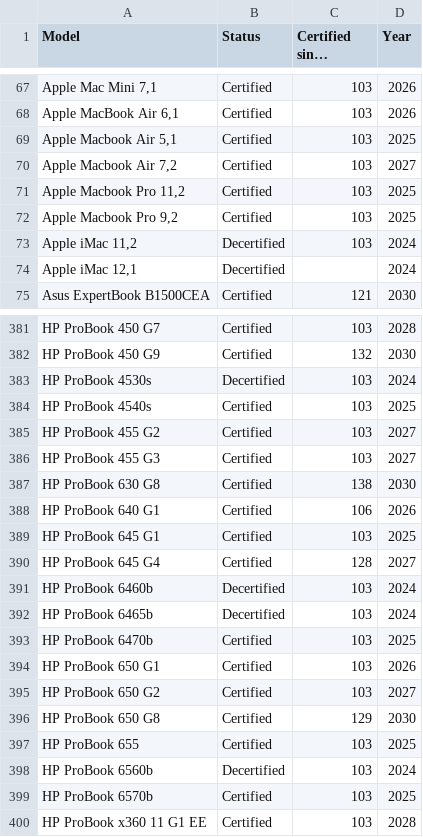
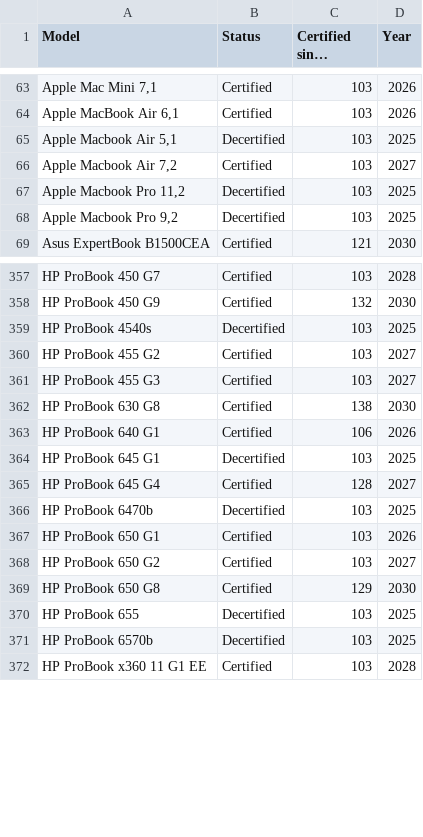
Before and after one commit to fclairamb/chrome-os-flex-models-list, a CSV file: models.csv, drawn as a sheet; only a part is shown, gaps mark what is left out; long unchanged cells end in …; removed rows and columns are numbered as before the commit, all else as after; the diff covers the shown part only; the diff names each change by its address in the sheet, - before the commit and + after, or states it on an @@ line.

```diff
--- a/models.csv
+++ b/models.csv
-B65 (Status): Certified
+B65 (Status): Decertified
-B67:B68 (Status): Certified
+B67:B68 (Status): Decertified
-row 73: Apple iMac 11,2 | Decertified | 103 | 2024
-row 74: Apple iMac 12,1 | Decertified |  | 2024
-row 383: HP ProBook 4530s | Decertified | 103 | 2024
-B359 (Status): Certified
+B359 (Status): Decertified
-B364 (Status): Certified
+B364 (Status): Decertified
-row 391: HP ProBook 6460b | Decertified | 103 | 2024
-row 392: HP ProBook 6465b | Decertified | 103 | 2024
-B366 (Status): Certified
+B366 (Status): Decertified
-B370 (Status): Certified
+B370 (Status): Decertified
-row 398: HP ProBook 6560b | Decertified | 103 | 2024
-B371 (Status): Certified
+B371 (Status): Decertified
```
Also changed, not shown: 30 removed rows and 40 edited cells elsewhere in this file, 1 other file.
